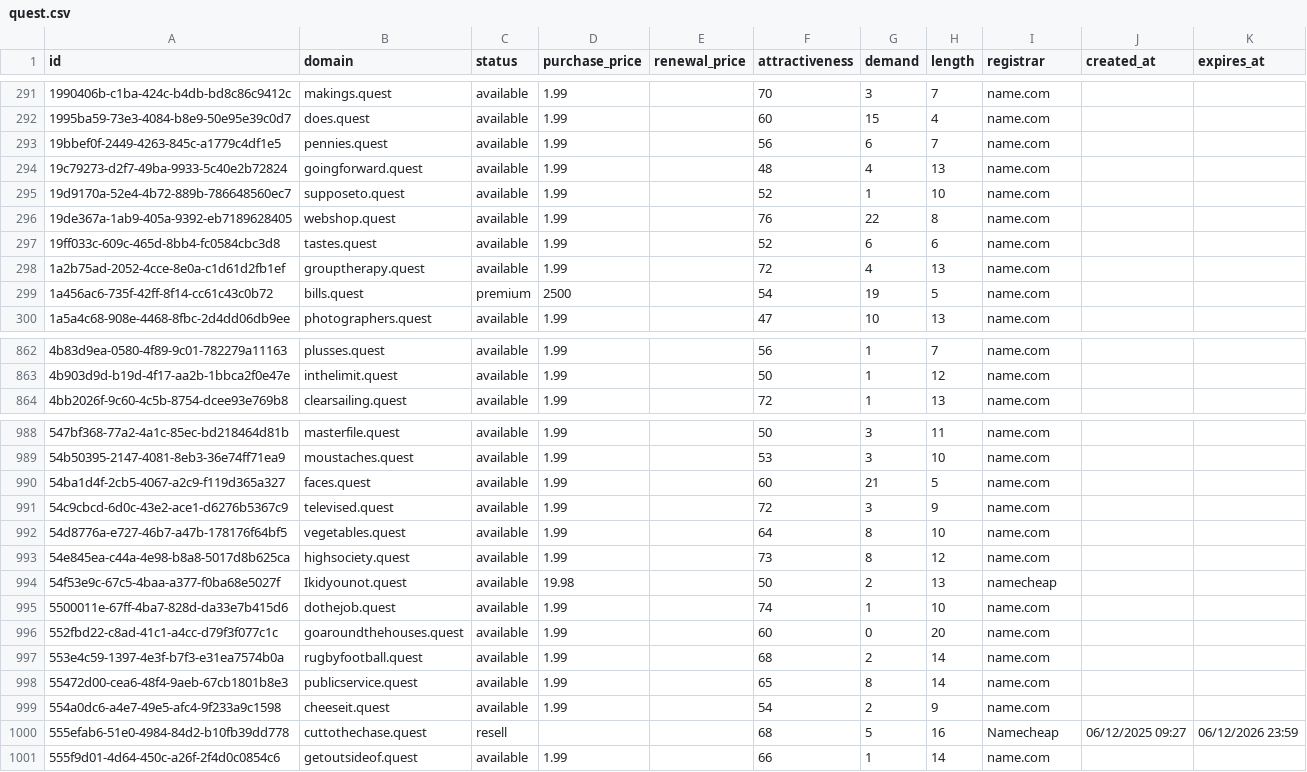
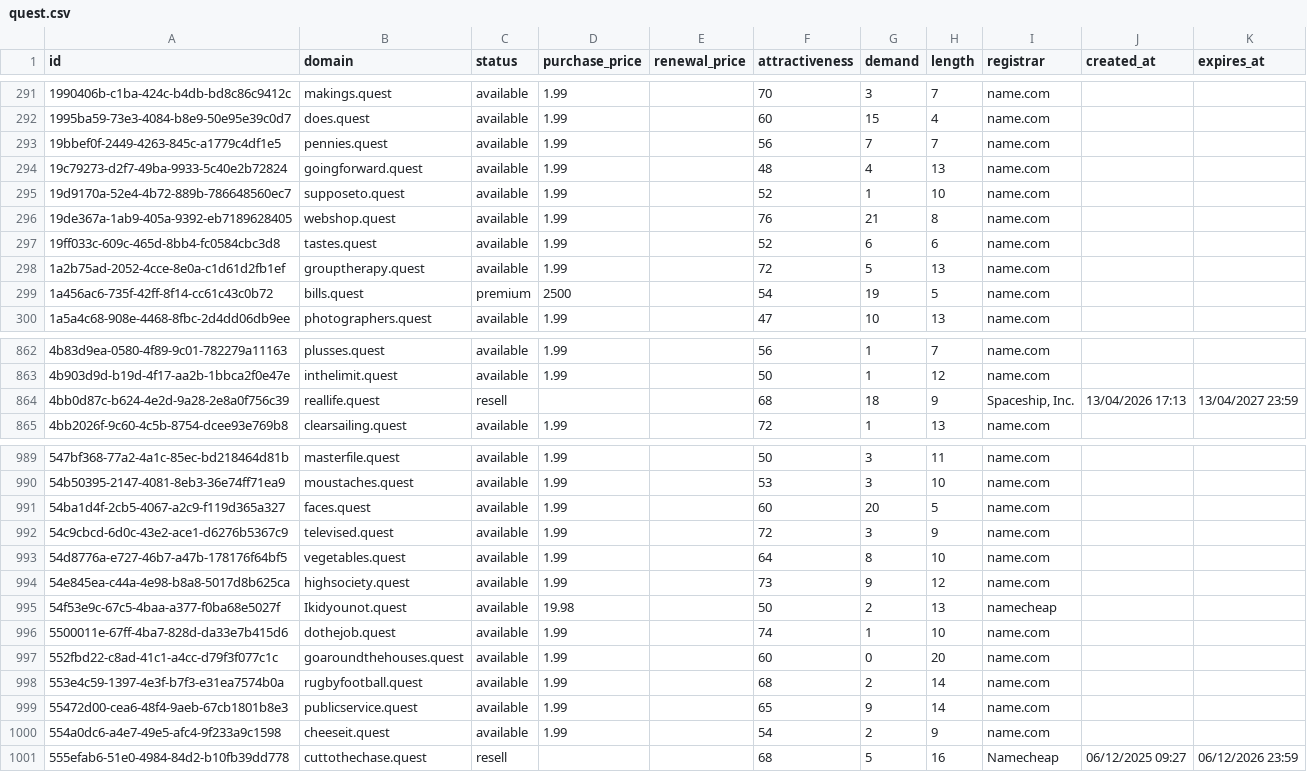
Before and after one commit to UniqueDomains/quest-oneword-domains, a CSV file: quest.csv, drawn as a sheet; only a part is shown, gaps mark what is left out; the diff covers the shown part only.

Commit message:
Domains update

```diff
--- a/quest.csv
+++ b/quest.csv
@@ -292,8 +292,8 @@ id,domain,status,purchase_price,renewal_price,attractiveness,demand,length,regis
 1995ba59-73e3-4084-b8e9-50e95e39c0d7,does.quest,available,1.99,,60,15,4,name.com,,
-19bbef0f-2449-4263-845c-a1779c4df1e5,pennies.quest,available,1.99,,56,6,7,name.com,,
+19bbef0f-2449-4263-845c-a1779c4df1e5,pennies.quest,available,1.99,,56,7,7,name.com,,
 19c79273-d2f7-49ba-9933-5c40e2b72824,goingforward.quest,available,1.99,,48,4,13,name.com,,
 19d9170a-52e4-4b72-889b-786648560ec7,supposeto.quest,available,1.99,,52,1,10,name.com,,
-19de367a-1ab9-405a-9392-eb7189628405,webshop.quest,available,1.99,,76,22,8,name.com,,
+19de367a-1ab9-405a-9392-eb7189628405,webshop.quest,available,1.99,,76,21,8,name.com,,
 19ff033c-609c-465d-8bb4-fc0584cbc3d8,tastes.quest,available,1.99,,52,6,6,name.com,,
-1a2b75ad-2052-4cce-8e0a-c1d61d2fb1ef,grouptherapy.quest,available,1.99,,72,4,13,name.com,,
+1a2b75ad-2052-4cce-8e0a-c1d61d2fb1ef,grouptherapy.quest,available,1.99,,72,5,13,name.com,,
 1a456ac6-735f-42ff-8f14-cc61c43c0b72,bills.quest,premium,2500,,54,19,5,name.com,,
@@ -863,2 +863,3 @@ id,domain,status,purchase_price,renewal_price,attractiveness,demand,length,regis
 4b903d9d-b19d-4f17-aa2b-1bbca2f0e47e,inthelimit.quest,available,1.99,,50,1,12,name.com,,
+4bb0d87c-b624-4e2d-9a28-2e8a0f756c39,reallife.quest,resell,,,68,18,9,"Spaceship, Inc.",13/04/2026 17:13,13/04/2027 23:59
 4bb2026f-9c60-4c5b-8754-dcee93e769b8,clearsailing.quest,available,1.99,,72,1,13,name.com,,
@@ -989,6 +990,6 @@ id,domain,status,purchase_price,renewal_price,attractiveness,demand,length,regis
 54b50395-2147-4081-8eb3-36e74ff71ea9,moustaches.quest,available,1.99,,53,3,10,name.com,,
-54ba1d4f-2cb5-4067-a2c9-f119d365a327,faces.quest,available,1.99,,60,21,5,name.com,,
+54ba1d4f-2cb5-4067-a2c9-f119d365a327,faces.quest,available,1.99,,60,20,5,name.com,,
 54c9cbcd-6d0c-43e2-ace1-d6276b5367c9,televised.quest,available,1.99,,72,3,9,name.com,,
 54d8776a-e727-46b7-a47b-178176f64bf5,vegetables.quest,available,1.99,,64,8,10,name.com,,
-54e845ea-c44a-4e98-b8a8-5017d8b625ca,highsociety.quest,available,1.99,,73,8,12,name.com,,
+54e845ea-c44a-4e98-b8a8-5017d8b625ca,highsociety.quest,available,1.99,,73,9,12,name.com,,
 54f53e9c-67c5-4baa-a377-f0ba68e5027f,Ikidyounot.quest,available,19.98,,50,2,13,namecheap,,
@@ -997,5 +998,4 @@ id,domain,status,purchase_price,renewal_price,attractiveness,demand,length,regis
 553e4c59-1397-4e3f-b7f3-e31ea7574b0a,rugbyfootball.quest,available,1.99,,68,2,14,name.com,,
-55472d00-cea6-48f4-9aeb-67cb1801b8e3,publicservice.quest,available,1.99,,65,8,14,name.com,,
+55472d00-cea6-48f4-9aeb-67cb1801b8e3,publicservice.quest,available,1.99,,65,9,14,name.com,,
 554a0dc6-a4e7-49e5-afc4-9f233a9c1598,cheeseit.quest,available,1.99,,54,2,9,name.com,,
 555efab6-51e0-4984-84d2-b10fb39dd778,cuttothechase.quest,resell,,,68,5,16,Namecheap,06/12/2025 09:27,06/12/2026 23:59
-555f9d01-4d64-450c-a26f-2f4d0c0854c6,getoutsideof.quest,available,1.99,,66,1,14,name.com,,
```
Also changed, not shown: 38 edited cells elsewhere in this file, 2 other files.
